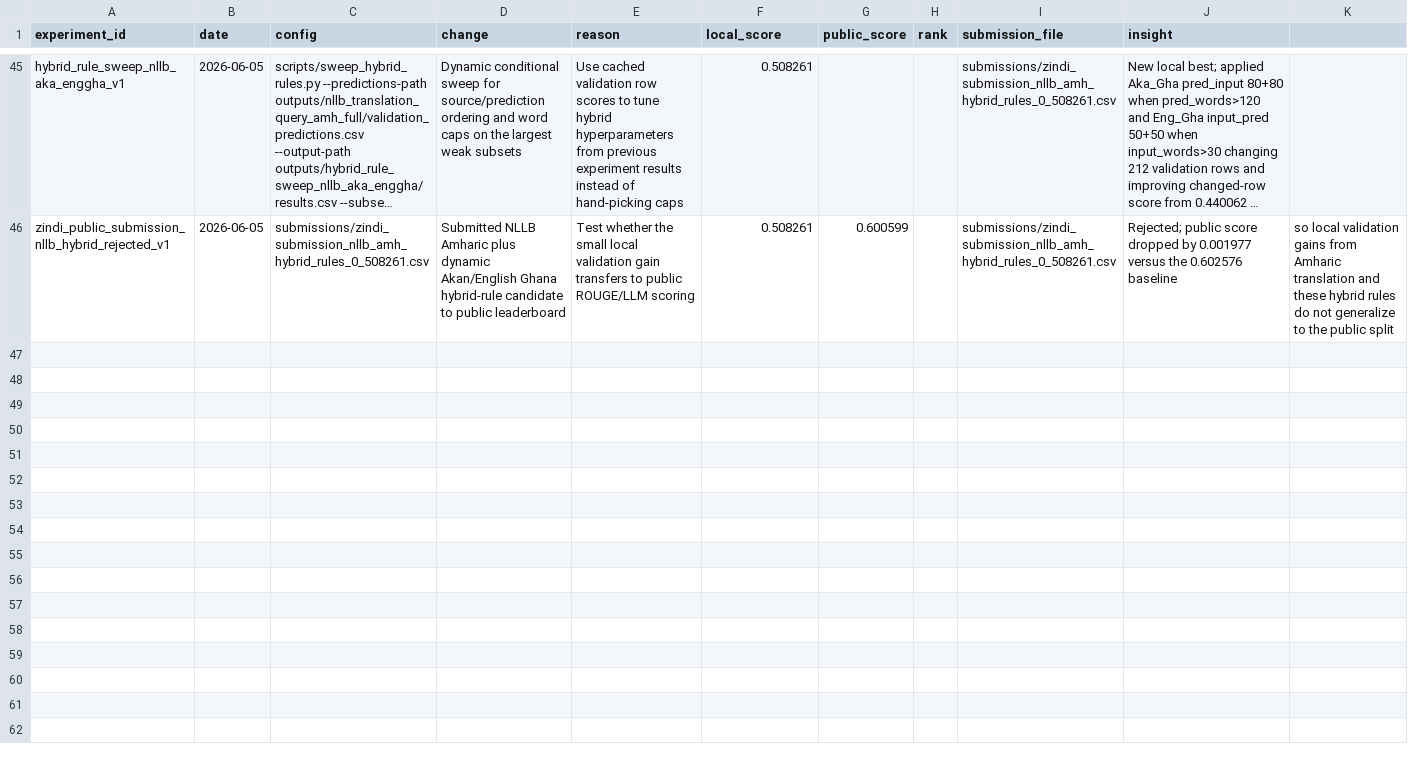
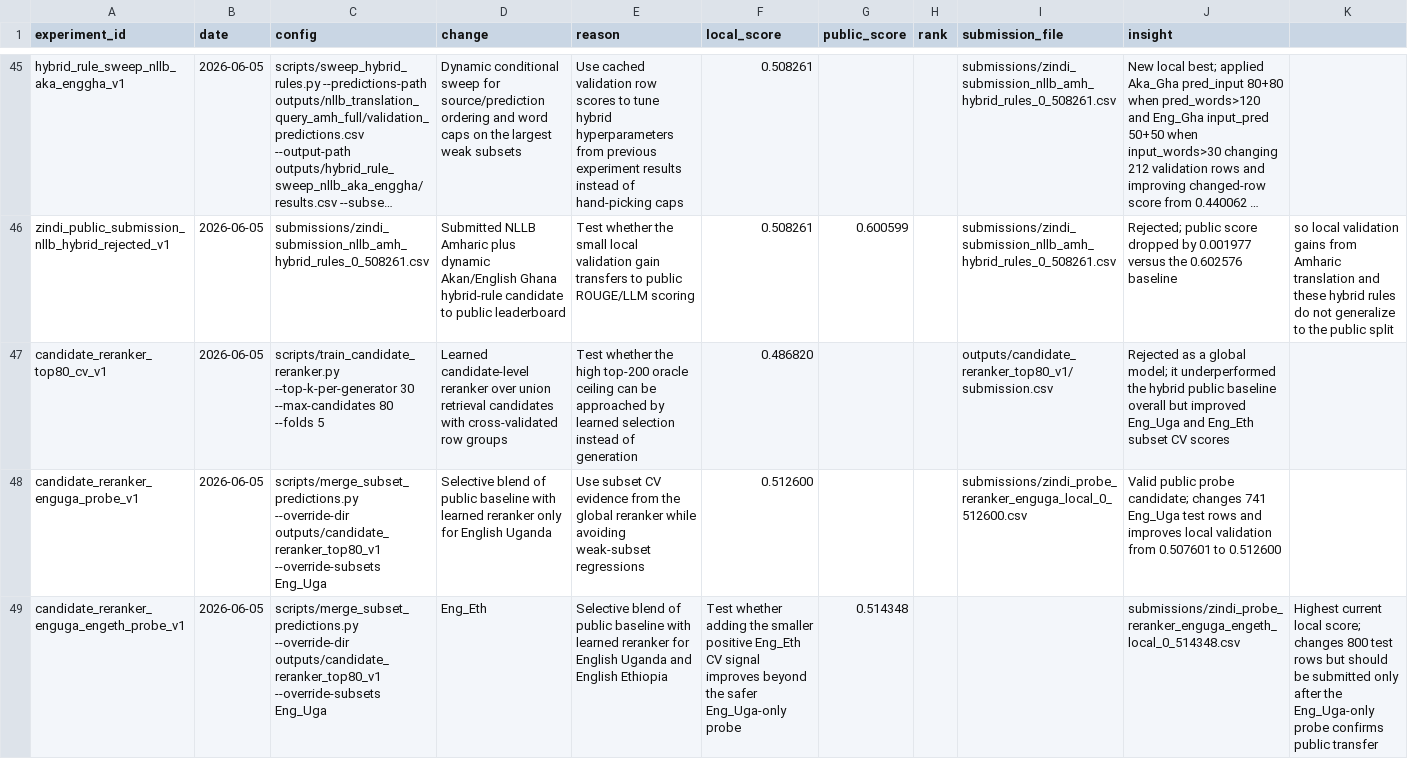
Before and after one commit to elvispreakerebi/health-qa-summative, a CSV file: reports/experiment_log.csv, drawn as a sheet; only a part is shown, gaps mark what is left out; long unchanged cells end in …; the diff names each change by its address in the sheet, - before the commit and + after, or states it on an @@ line.

Commit message:
feat: add learned candidate reranker probes

```diff
--- a/reports/experiment_log.csv
+++ b/reports/experiment_log.csv
+row 47: candidate_reranker_top80_cv_v1 | 2026-06-05 | scripts/train_candidate_reranker.py --top-k-per-generator 30 --max-candidates 80 --folds 5 | Learned candidate-level reranker over union retrieval candidates with cross-validated row groups | Test whether the high top-200 oracle ceiling can be approached by learned selection instead of generation | 0.486820 |  |  | outputs/candidate_reranker_top80_v1/submission.csv | Rejected as a global model; it underperformed the hybrid public baseline overall but improved Eng_Uga and Eng_Eth subset CV scores
+row 48: candidate_reranker_enguga_probe_v1 | 2026-06-05 | scripts/merge_subset_predictions.py --override-dir outputs/candidate_reranker_top80_v1 --override-subsets Eng_Uga | Selective blend of public baseline with learned reranker only for English Uganda | Use subset CV evidence from the global reranker while avoiding weak-subset regressions | 0.512600 |  |  | submissions/zindi_probe_reranker_enguga_local_0_512600.csv | Valid public probe candidate; changes 741 Eng_Uga test rows and improves local validation from 0.507601 to 0.512600
+row 49: candidate_reranker_enguga_engeth_probe_v1 | 2026-06-05 | scripts/merge_subset_predictions.py --override-dir outputs/candidate_reranker_top80_v1 --override-subsets Eng_Uga | Eng_Eth | Selective blend of public baseline with learned reranker for English Uganda and English Ethiopia | Test whether adding the smaller positive Eng_Eth CV signal improves beyond the safer Eng_Uga-only probe | 0.514348 |  |  | submissions/zindi_probe_reranker_enguga_engeth_local_0_514348.csv | Highest current local score; changes 800 test rows but should be submitted only after the Eng_Uga-only probe confirms public transfer
```
Also changed, not shown: 4 other files.
